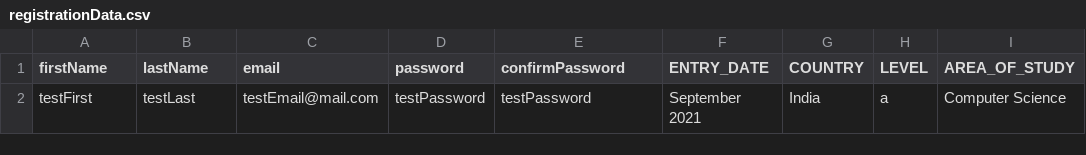
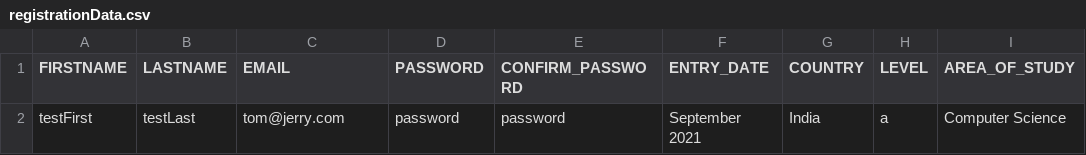
Before and after one commit to stuff4abhi/unibuddy-event-challenge, a CSV file: src/main/resources/registrationData.csv, drawn as a sheet; only a part is shown; the diff names each change by its address in the sheet, - before the commit and + after, or states it on an @@ line.

Commit message:
Added FeedChatTest

```diff
--- a/src/main/resources/registrationData.csv
+++ b/src/main/resources/registrationData.csv
-A1: firstName
+A1: FIRSTNAME
-B1: lastName
+B1: LASTNAME
-C1: email
+C1: EMAIL
-D1: password
+D1: PASSWORD
-E1: confirmPassword
+E1: CONFIRM_PASSWORD
-C2 (EMAIL): testEmail@mail.com
+C2 (EMAIL): tom@jerry.com
-D2 (PASSWORD): testPassword
+D2 (PASSWORD): password
-E2 (CONFIRM_PASSWORD): testPassword
+E2 (CONFIRM_PASSWORD): password
```
Also changed, not shown: 12 other files.
